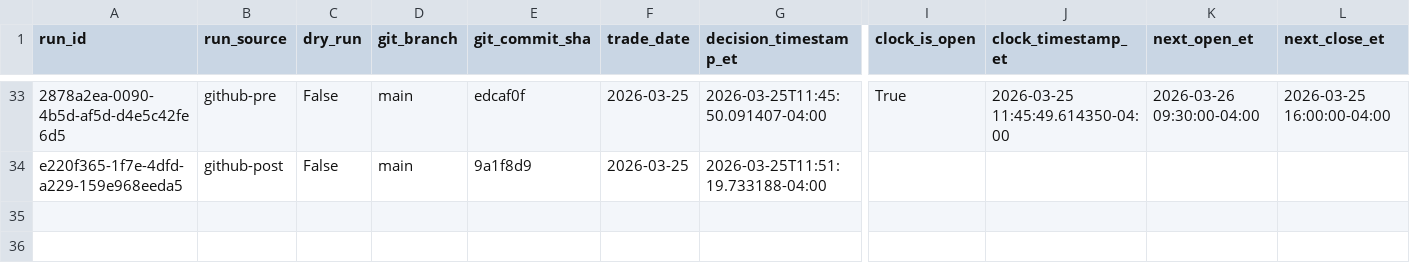
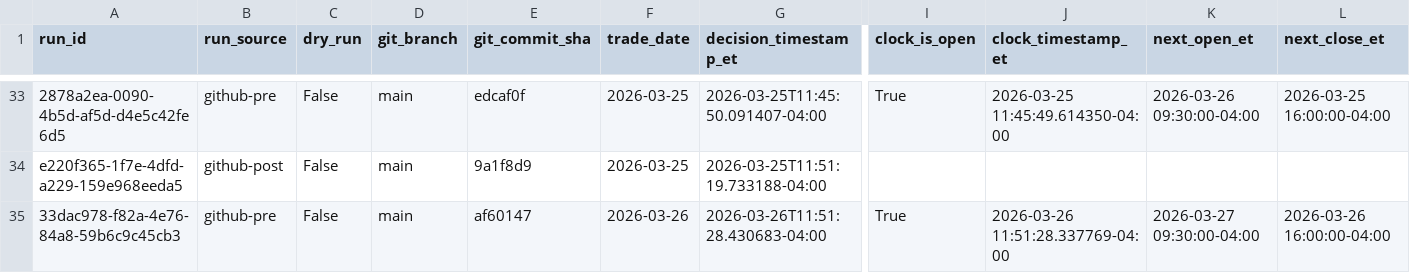
Before and after one commit to precisionhireconsultants/trading-vol-target-annual-0.40, a CSV file: logs/paper/runs/paper_runs_202603.csv, drawn as a sheet; only a part is shown, gaps mark what is left out; rows hold the shown columns only; the diff names each change by its address in the sheet, - before the commit and + after, or states it on an @@ line.

```diff
--- a/logs/paper/runs/paper_runs_202603.csv
+++ b/logs/paper/runs/paper_runs_202603.csv
+row 35: 33dac978-f82a-4e76-84a8-59b6c9c45cb3 | github-pre | False | main | af60147 | 2026-03-26 | 2026-03-26T11:51:28.430683-04:00 | True | 2026-03-26 11:51:28.337769-04:00 | 2026-03-27 09:30:00-04:00 | 2026-03-26 16:00:00-04:00
```
